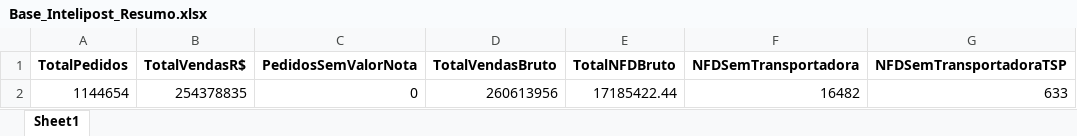
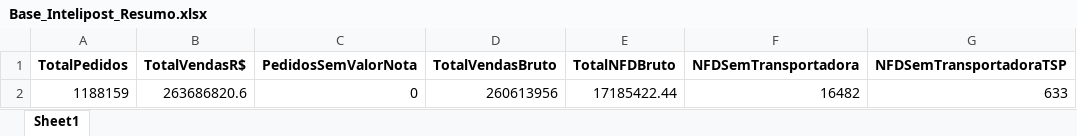
Before and after one commit to Renato-Donadel/monitor-pedidos, an Excel workbook: data/Base_Intelipost_Resumo.xlsx, sheet Sheet1, drawn as a sheet; only a part is shown; values as stored, in another font and other column widths than the file's, no borders; the diff names each change by its address in the sheet, - before the commit and + after, or states it on an @@ line.

```diff
--- a/data/Base_Intelipost_Resumo.xlsx (sheet Sheet1)
+++ b/data/Base_Intelipost_Resumo.xlsx (sheet Sheet1)
-A2 (TotalPedidos): 1144654
+A2 (TotalPedidos): 1188159
-B2 (TotalVendasR$): 254378835
+B2 (TotalVendasR$): 263686820.6
```
Also changed, not shown: data/Base_Mensal.xlsx, data/Base_Similaridade_Tarifarios.xlsx, 4 other files.
